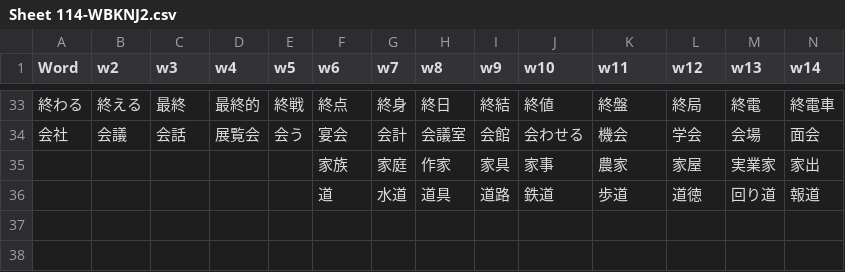
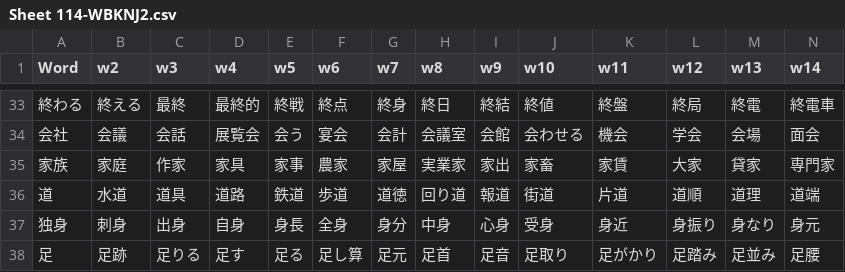
Before and after one commit to rexesian/nihongo, a CSV file: docs/rdata/Sheet 114-WBKNJ2.csv, drawn as a sheet; only a part is shown, gaps mark what is left out; removed rows and columns are numbered as before the commit, all else as after; rows hold the shown columns only; the diff names each change by its address in the sheet, - before the commit and + after, or states it on an @@ line.

```diff
--- a/docs/rdata/Sheet 114-WBKNJ2.csv
+++ b/docs/rdata/Sheet 114-WBKNJ2.csv
-row 35:  |  |  |  |  | 家族 | 家庭 | 作家 | 家具 | 家事 | 農家 | 家屋 | 実業家 | 家出
-row 36:  |  |  |  |  | 道 | 水道 | 道具 | 道路 | 鉄道 | 歩道 | 道徳 | 回り道 | 報道
+row 35: 家族 | 家庭 | 作家 | 家具 | 家事 | 農家 | 家屋 | 実業家 | 家出 | 家畜 | 家賃 | 大家 | 貸家 | 専門家
+row 36: 道 | 水道 | 道具 | 道路 | 鉄道 | 歩道 | 道徳 | 回り道 | 報道 | 街道 | 片道 | 道順 | 道理 | 道端
+row 37: 独身 | 刺身 | 出身 | 自身 | 身長 | 全身 | 身分 | 中身 | 心身 | 受身 | 身近 | 身振り | 身なり | 身元
+row 38: 足 | 足跡 | 足りる | 足す | 足る | 足し算 | 足元 | 足首 | 足音 | 足取り | 足がかり | 足踏み | 足並み | 足腰
```
Also changed, not shown: docs/rdata/Sheet 119-WBLWW.csv, docs/rdata/Sheet 97-RNDMWV.csv, 4 other files.
